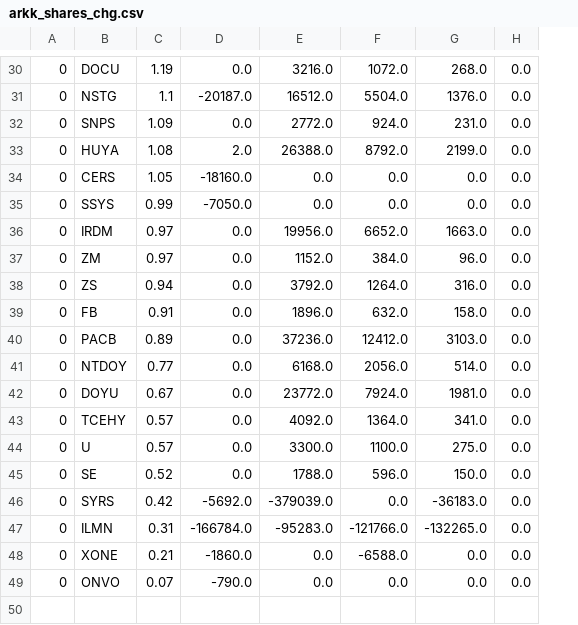
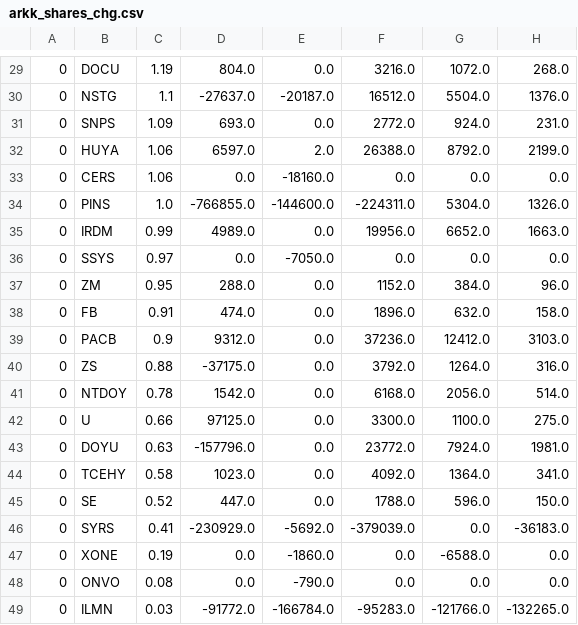
Before and after one commit to usastockinvest/arkinvest, a CSV file: data/arkk_shares_chg.csv, drawn as a sheet; only a part is shown, gaps mark what is left out; removed rows and columns are numbered as before the commit, all else as after; the diff covers the shown part only; the diff names each change by its address in the sheet, - before the commit and + after, or states it on an @@ line.

```diff
--- a/data/arkk_shares_chg.csv
+++ b/data/arkk_shares_chg.csv
+column D, rows 29-33: 804.0 | -27637.0 | 693.0 | 6597.0 | 0.0; row 35: 4989.0; rows 37-39: 288.0 | 474.0 | 9312.0; row 41: 1542.0; rows 43-48: -157796.0 | 1023.0 | 447.0 | -230929.0 | 0.0 | 0.0
-column H, rows 30-34: all 0.0; rows 36-37: 0.0 | 0.0; rows 39-43: all 0.0; rows 45-46: 0.0 | 0.0; rows 48-49: 0.0 | 0.0
-C32: 1.08
+C32: 1.06
-C33: 1.05
+C33: 1.06
-row 35: 0 | SSYS | 0.99 | -7050.0 | 0.0 | 0.0 | 0.0 | 0.0
+row 34: 0 | PINS | 1.0 | -766855.0 | -144600.0 | -224311.0 | 5304.0 | 1326.0
-C35: 0.97
+C35: 0.99
+row 36: 0 | SSYS | 0.97 | 0.0 | -7050.0 | 0.0 | 0.0 | 0.0
-C37: 0.97
+C37: 0.95
-row 38: 0 | ZS | 0.94 | 0.0 | 3792.0 | 1264.0 | 316.0 | 0.0
-C39: 0.89
+C39: 0.9
+row 40: 0 | ZS | 0.88 | -37175.0 | 0.0 | 3792.0 | 1264.0 | 316.0
-C41: 0.77
+C41: 0.78
+row 42: 0 | U | 0.66 | 97125.0 | 0.0 | 3300.0 | 1100.0 | 275.0
-C43: 0.67
+C43: 0.63
-C44: 0.57
+C44: 0.58
-row 44: 0 | U | 0.57 | 0.0 | 3300.0 | 1100.0 | 275.0 | 0.0
-C46: 0.42
+C46: 0.41
-row 47: 0 | ILMN | 0.31 | -166784.0 | -95283.0 | -121766.0 | -132265.0 | 0.0
-C47: 0.21
+C47: 0.19
-C48: 0.07
+C48: 0.08
+row 49: 0 | ILMN | 0.03 | -91772.0 | -166784.0 | -95283.0 | -121766.0 | -132265.0
```
Also changed, not shown: 4 added rows, 5 removed rows and 21 edited cells elsewhere in this file, data/arkk_daily.csv, 10 other files.
